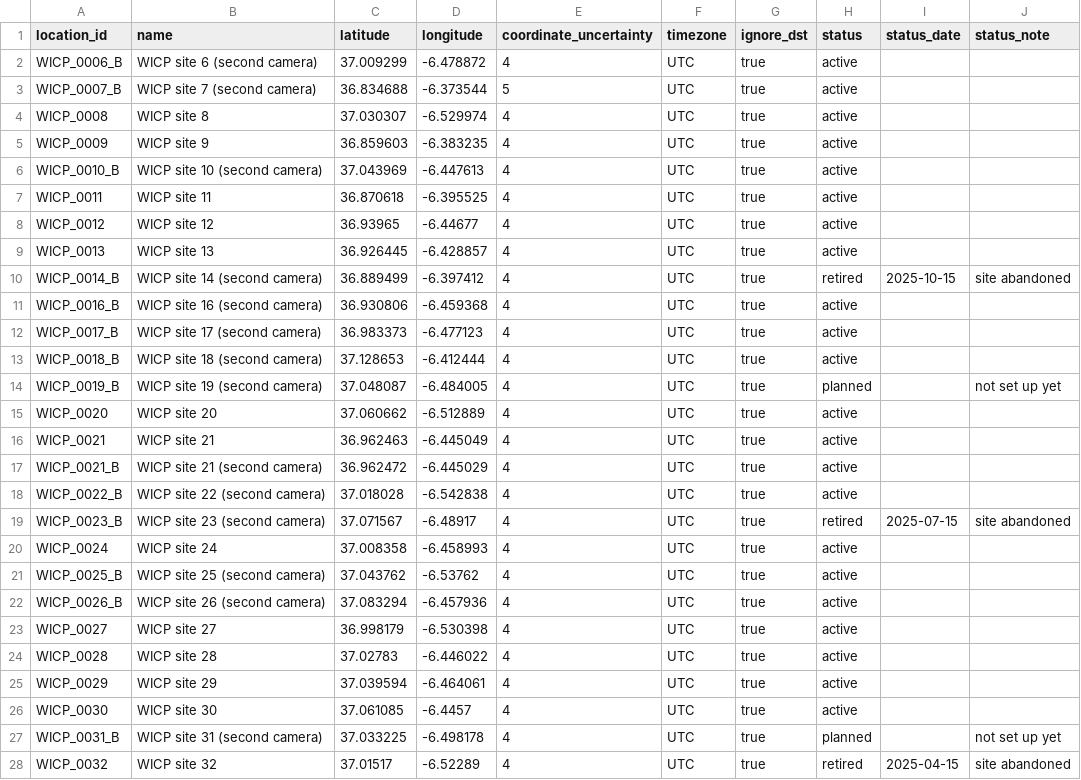
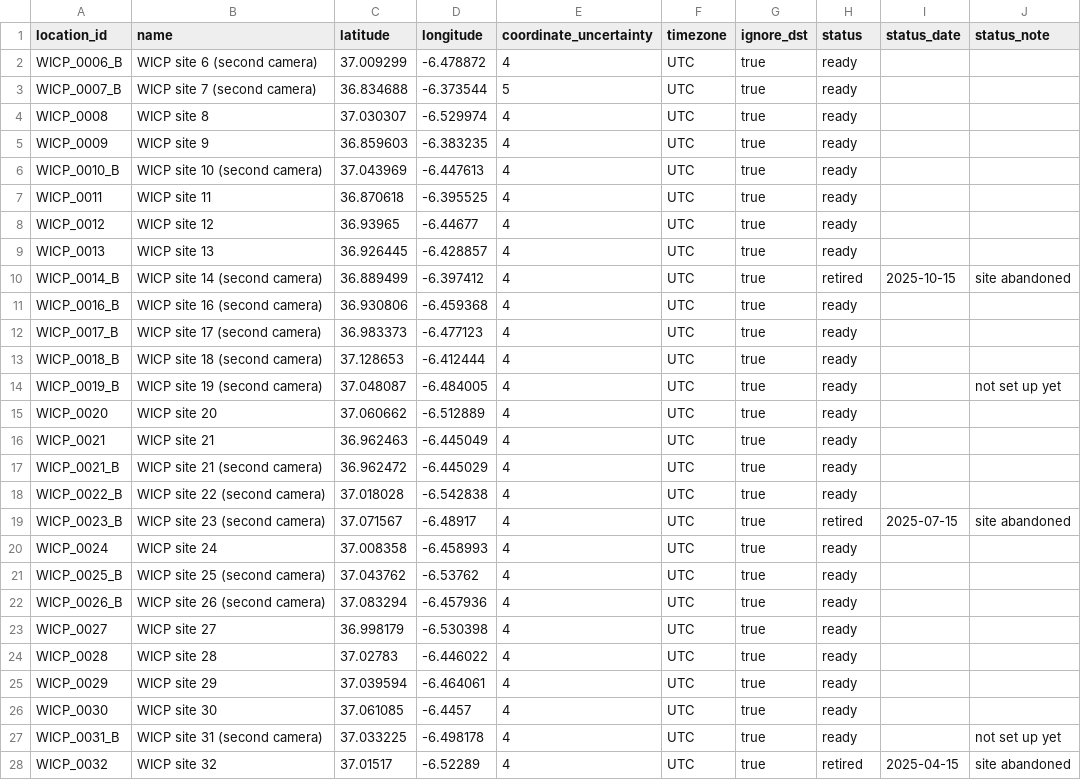
Before and after one commit to wildintelproject/wildintel-uploader, a CSV file: examples/entities_example/big/locations.csv, drawn as a sheet; only a part is shown; the diff covers the shown part only.

Commit message:
Sites, cameras and SD cards have four states — planned (only in Settings), ready, active, archived — and the visits move them (an Installation makes the site, the camera and the card active; taking them away makes them ready; a theft archives the camera and its card); research projects (planned, active, finished, archived) and trappers (active, inactive, archived) have theirs, an archived one is final; the batteries and the card are two fields (battery_status, card_status); a visit by hand does not ask who set the camera up again; the manual explains locations, cameras and SD cards, each with its states

```diff
--- a/examples/entities_example/big/locations.csv
+++ b/examples/entities_example/big/locations.csv
@@ -1,28 +1,28 @@
 location_id,name,latitude,longitude,coordinate_uncertainty,timezone,ignore_dst,status,status_date,status_note
-WICP_0006_B,WICP site 6 (second camera),37.009299,-6.478872,4,UTC,true,active,,
-WICP_0007_B,WICP site 7 (second camera),36.834688,-6.373544,5,UTC,true,active,,
-WICP_0008,WICP site 8,37.030307,-6.529974,4,UTC,true,active,,
-WICP_0009,WICP site 9,36.859603,-6.383235,4,UTC,true,active,,
-WICP_0010_B,WICP site 10 (second camera),37.043969,-6.447613,4,UTC,true,active,,
-WICP_0011,WICP site 11,36.870618,-6.395525,4,UTC,true,active,,
-WICP_0012,WICP site 12,36.93965,-6.44677,4,UTC,true,active,,
-WICP_0013,WICP site 13,36.926445,-6.428857,4,UTC,true,active,,
+WICP_0006_B,WICP site 6 (second camera),37.009299,-6.478872,4,UTC,true,ready,,
+WICP_0007_B,WICP site 7 (second camera),36.834688,-6.373544,5,UTC,true,ready,,
+WICP_0008,WICP site 8,37.030307,-6.529974,4,UTC,true,ready,,
+WICP_0009,WICP site 9,36.859603,-6.383235,4,UTC,true,ready,,
+WICP_0010_B,WICP site 10 (second camera),37.043969,-6.447613,4,UTC,true,ready,,
+WICP_0011,WICP site 11,36.870618,-6.395525,4,UTC,true,ready,,
+WICP_0012,WICP site 12,36.93965,-6.44677,4,UTC,true,ready,,
+WICP_0013,WICP site 13,36.926445,-6.428857,4,UTC,true,ready,,
 WICP_0014_B,WICP site 14 (second camera),36.889499,-6.397412,4,UTC,true,retired,2025-10-15,site abandoned
-WICP_0016_B,WICP site 16 (second camera),36.930806,-6.459368,4,UTC,true,active,,
-WICP_0017_B,WICP site 17 (second camera),36.983373,-6.477123,4,UTC,true,active,,
-WICP_0018_B,WICP site 18 (second camera),37.128653,-6.412444,4,UTC,true,active,,
-WICP_0019_B,WICP site 19 (second camera),37.048087,-6.484005,4,UTC,true,planned,,not set up yet
-WICP_0020,WICP site 20,37.060662,-6.512889,4,UTC,true,active,,
-WICP_0021,WICP site 21,36.962463,-6.445049,4,UTC,true,active,,
-WICP_0021_B,WICP site 21 (second camera),36.962472,-6.445029,4,UTC,true,active,,
-WICP_0022_B,WICP site 22 (second camera),37.018028,-6.542838,4,UTC,true,active,,
+WICP_0016_B,WICP site 16 (second camera),36.930806,-6.459368,4,UTC,true,ready,,
+WICP_0017_B,WICP site 17 (second camera),36.983373,-6.477123,4,UTC,true,ready,,
+WICP_0018_B,WICP site 18 (second camera),37.128653,-6.412444,4,UTC,true,ready,,
+WICP_0019_B,WICP site 19 (second camera),37.048087,-6.484005,4,UTC,true,ready,,not set up yet
+WICP_0020,WICP site 20,37.060662,-6.512889,4,UTC,true,ready,,
+WICP_0021,WICP site 21,36.962463,-6.445049,4,UTC,true,ready,,
+WICP_0021_B,WICP site 21 (second camera),36.962472,-6.445029,4,UTC,true,ready,,
+WICP_0022_B,WICP site 22 (second camera),37.018028,-6.542838,4,UTC,true,ready,,
 WICP_0023_B,WICP site 23 (second camera),37.071567,-6.48917,4,UTC,true,retired,2025-07-15,site abandoned
-WICP_0024,WICP site 24,37.008358,-6.458993,4,UTC,true,active,,
-WICP_0025_B,WICP site 25 (second camera),37.043762,-6.53762,4,UTC,true,active,,
-WICP_0026_B,WICP site 26 (second camera),37.083294,-6.457936,4,UTC,true,active,,
-WICP_0027,WICP site 27,36.998179,-6.530398,4,UTC,true,active,,
-WICP_0028,WICP site 28,37.02783,-6.446022,4,UTC,true,active,,
-WICP_0029,WICP site 29,37.039594,-6.464061,4,UTC,true,active,,
-WICP_0030,WICP site 30,37.061085,-6.4457,4,UTC,true,active,,
-WICP_0031_B,WICP site 31 (second camera),37.033225,-6.498178,4,UTC,true,planned,,not set up yet
+WICP_0024,WICP site 24,37.008358,-6.458993,4,UTC,true,ready,,
+WICP_0025_B,WICP site 25 (second camera),37.043762,-6.53762,4,UTC,true,ready,,
+WICP_0026_B,WICP site 26 (second camera),37.083294,-6.457936,4,UTC,true,ready,,
+WICP_0027,WICP site 27,36.998179,-6.530398,4,UTC,true,ready,,
+WICP_0028,WICP site 28,37.02783,-6.446022,4,UTC,true,ready,,
+WICP_0029,WICP site 29,37.039594,-6.464061,4,UTC,true,ready,,
+WICP_0030,WICP site 30,37.061085,-6.4457,4,UTC,true,ready,,
+WICP_0031_B,WICP site 31 (second camera),37.033225,-6.498178,4,UTC,true,ready,,not set up yet
 WICP_0032,WICP site 32,37.01517,-6.52289,4,UTC,true,retired,2025-04-15,site abandoned
```
Also changed, not shown: 40 edited cells elsewhere in this file, examples/entities_example/aicc/cameras.csv, examples/entities_example/aicc/locations.csv, 56 other files.
